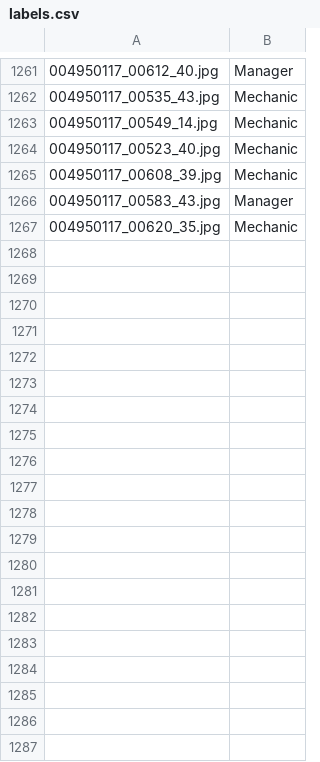
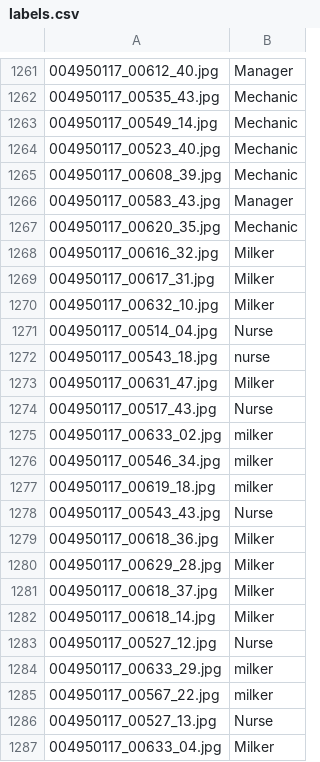
Before and after one commit to jshunt196/occupation_data, a CSV file: labels.csv, drawn as a sheet; only a part is shown, gaps mark what is left out; the diff covers the shown part only; the diff names each change by its address in the sheet, - before the commit and + after, or states it on an @@ line.

```diff
--- a/labels.csv
+++ b/labels.csv
+row 1268: 004950117_00616_32.jpg | Milker
+row 1269: 004950117_00617_31.jpg | Milker
+row 1270: 004950117_00632_10.jpg | Milker
+row 1271: 004950117_00514_04.jpg | Nurse
+row 1272: 004950117_00543_18.jpg | nurse
+row 1273: 004950117_00631_47.jpg | Milker
+row 1274: 004950117_00517_43.jpg | Nurse
+row 1275: 004950117_00633_02.jpg | milker
+row 1276: 004950117_00546_34.jpg | milker
+row 1277: 004950117_00619_18.jpg | milker
+row 1278: 004950117_00543_43.jpg | Nurse
+row 1279: 004950117_00618_36.jpg | Milker
+row 1280: 004950117_00629_28.jpg | Milker
+row 1281: 004950117_00618_37.jpg | Milker
+row 1282: 004950117_00618_14.jpg | Milker
+row 1283: 004950117_00527_12.jpg | Nurse
+row 1284: 004950117_00633_29.jpg | milker
+row 1285: 004950117_00567_22.jpg | milker
+row 1286: 004950117_00527_13.jpg | Nurse
+row 1287: 004950117_00633_04.jpg | Milker
```
Also changed, not shown: 75 added rows elsewhere in this file, 1 other file.
